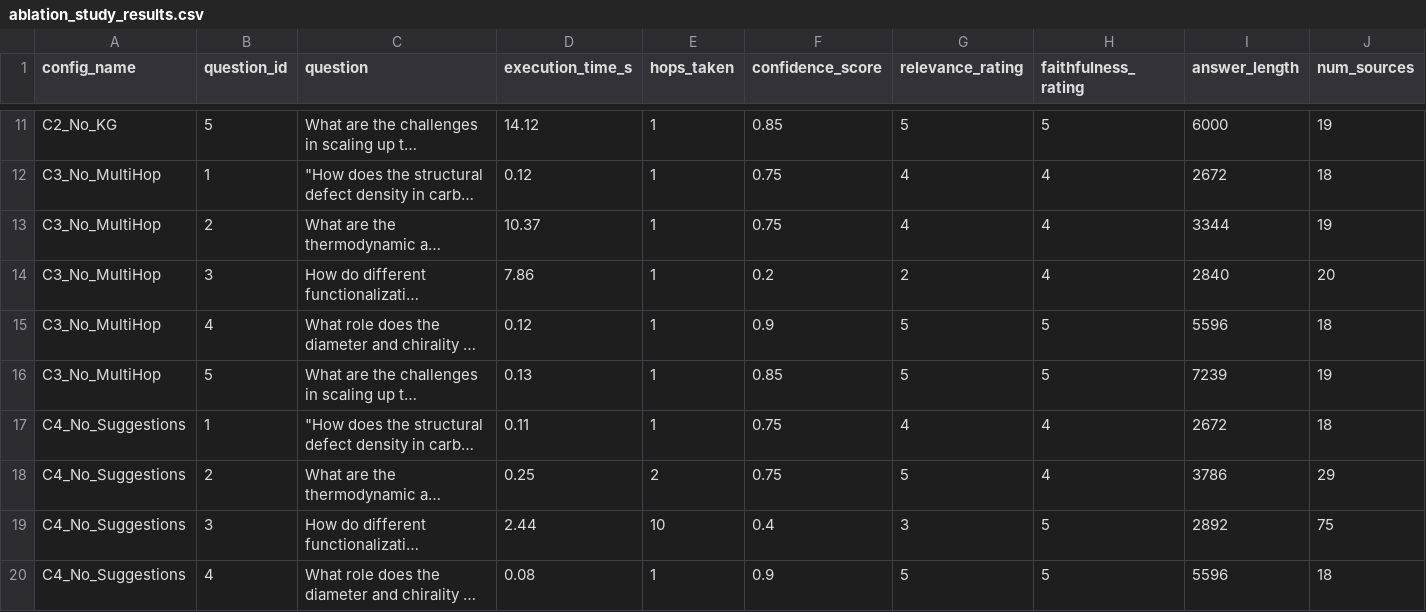
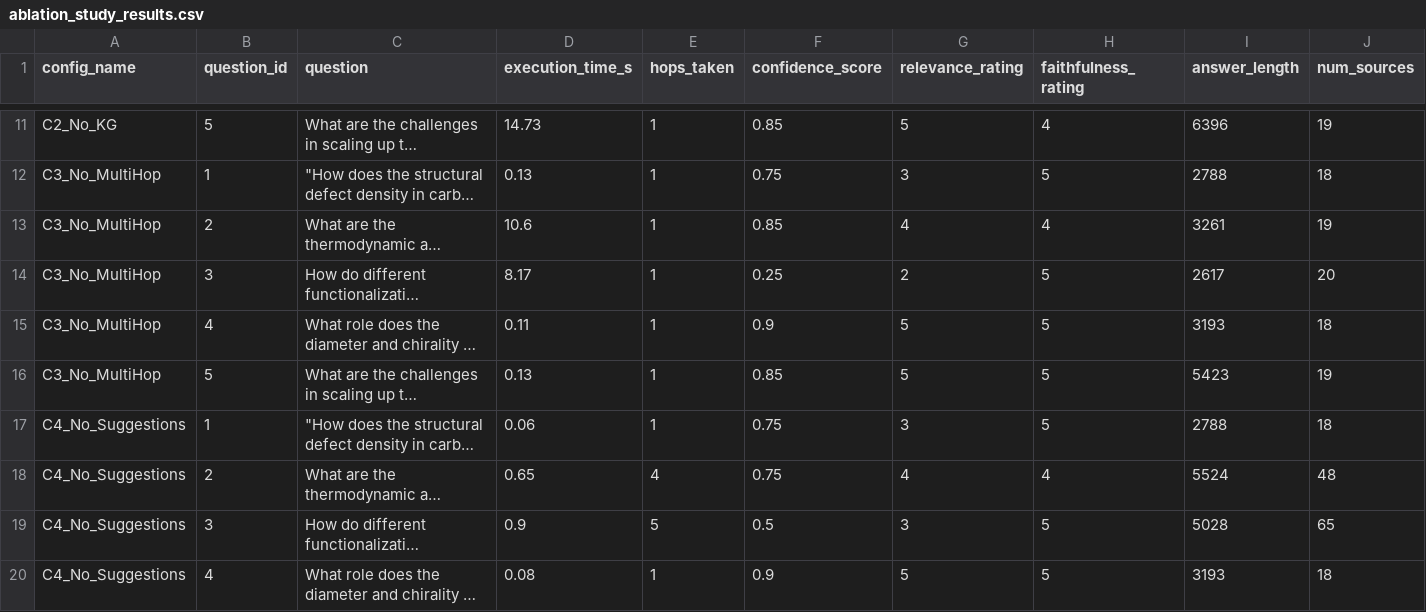
Before and after one commit to mahadyRayhan/ARES_VIDURA, a CSV file: Reasoning-RAG/ablation_study_results.csv, drawn as a sheet; only a part is shown, gaps mark what is left out; long unchanged cells end in …; the diff covers the shown part only; the diff names each change by its address in the sheet, - before the commit and + after, or states it on an @@ line.

```diff
--- a/Reasoning-RAG/ablation_study_results.csv
+++ b/Reasoning-RAG/ablation_study_results.csv
-D11 (execution_time_s): 14.12
+D11 (execution_time_s): 14.73
-H11 (faithfulness_rating): 5
+H11 (faithfulness_rating): 4
-I11 (answer_length): 6000
+I11 (answer_length): 6396
-D12 (execution_time_s): 0.12
+D12 (execution_time_s): 0.13
-G12 (relevance_rating): 4
+G12 (relevance_rating): 3
-H12 (faithfulness_rating): 4
+H12 (faithfulness_rating): 5
-I12 (answer_length): 2672
+I12 (answer_length): 2788
-D13 (execution_time_s): 10.37
+D13 (execution_time_s): 10.6
-F13 (confidence_score): 0.75
+F13 (confidence_score): 0.85
-I13 (answer_length): 3344
+I13 (answer_length): 3261
-D14 (execution_time_s): 7.86
+D14 (execution_time_s): 8.17
-F14 (confidence_score): 0.2
+F14 (confidence_score): 0.25
-H14 (faithfulness_rating): 4
+H14 (faithfulness_rating): 5
-I14 (answer_length): 2840
+I14 (answer_length): 2617
-D15 (execution_time_s): 0.12
+D15 (execution_time_s): 0.11
-I15 (answer_length): 5596
+I15 (answer_length): 3193
-I16 (answer_length): 7239
+I16 (answer_length): 5423
-D17 (execution_time_s): 0.11
+D17 (execution_time_s): 0.06
-G17 (relevance_rating): 4
+G17 (relevance_rating): 3
-H17 (faithfulness_rating): 4
+H17 (faithfulness_rating): 5
-I17 (answer_length): 2672
+I17 (answer_length): 2788
-D18 (execution_time_s): 0.25
+D18 (execution_time_s): 0.65
-E18 (hops_taken): 2
+E18 (hops_taken): 4
-G18 (relevance_rating): 5
+G18 (relevance_rating): 4
-I18 (answer_length): 3786
+I18 (answer_length): 5524
-J18 (num_sources): 29
+J18 (num_sources): 48
-D19 (execution_time_s): 2.44
+D19 (execution_time_s): 0.9
-E19 (hops_taken): 10
+E19 (hops_taken): 5
-F19 (confidence_score): 0.4
+F19 (confidence_score): 0.5
-I19 (answer_length): 2892
+I19 (answer_length): 5028
-J19 (num_sources): 75
+J19 (num_sources): 65
-I20 (answer_length): 5596
+I20 (answer_length): 3193
```
Also changed, not shown: 81 edited cells elsewhere in this file, Reasoning-RAG/ablation_feedback_temp.csv, 24 other files.
